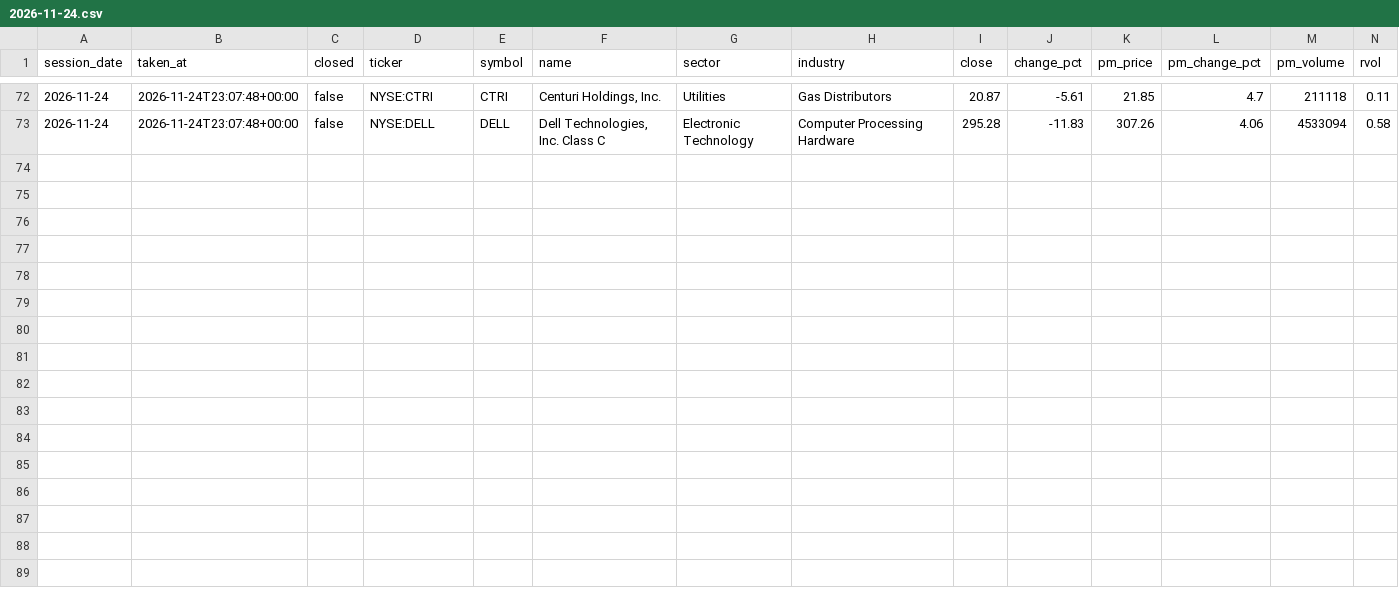
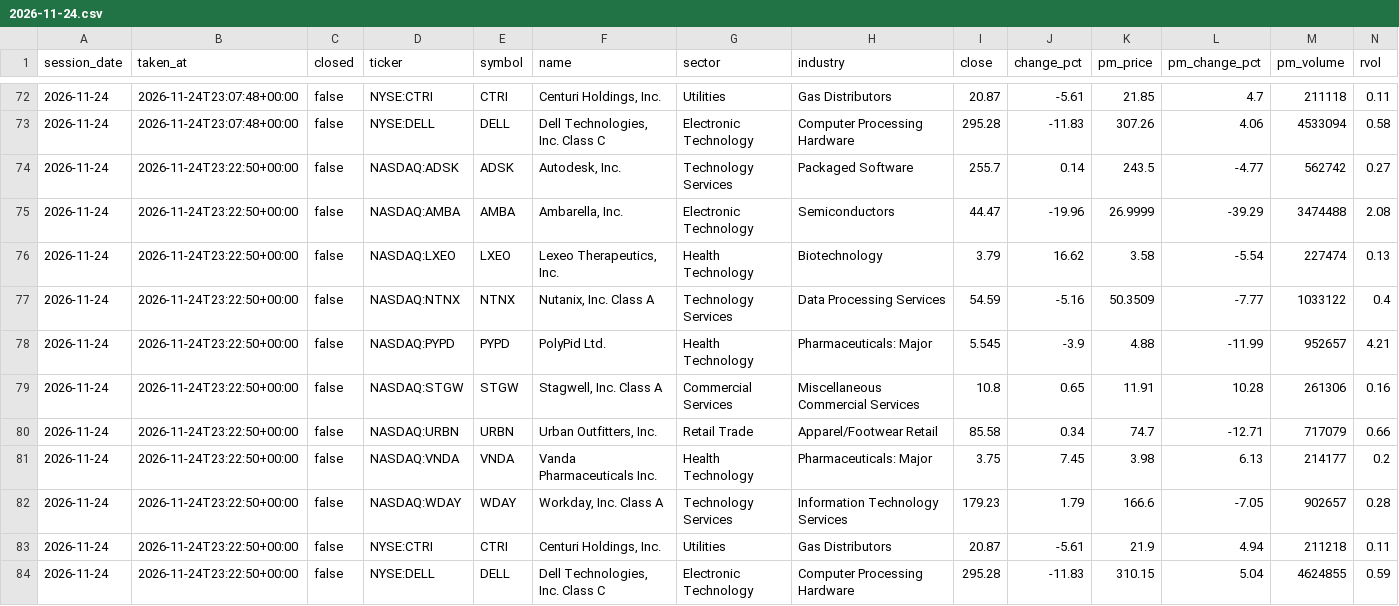
Before and after one commit to TheMrTBO/market-monitor, a CSV file: postmarket_scan/2026/2026-11-24.csv, drawn as a sheet; only a part is shown, gaps mark what is left out; rows hold the shown columns only; the diff names each change by its address in the sheet, - before the commit and + after, or states it on an @@ line.

```diff
--- a/postmarket_scan/2026/2026-11-24.csv
+++ b/postmarket_scan/2026/2026-11-24.csv
+row 74: 2026-11-24 | 2026-11-24T23:22:50+00:00 | false | NASDAQ:ADSK | ADSK | Autodesk, Inc. | Technology Services | Packaged Software | 255.7 | 0.14 | 243.5 | -4.77 | 562742 | 0.27
+row 75: 2026-11-24 | 2026-11-24T23:22:50+00:00 | false | NASDAQ:AMBA | AMBA | Ambarella, Inc. | Electronic Technology | Semiconductors | 44.47 | -19.96 | 26.9999 | -39.29 | 3474488 | 2.08
+row 76: 2026-11-24 | 2026-11-24T23:22:50+00:00 | false | NASDAQ:LXEO | LXEO | Lexeo Therapeutics, Inc. | Health Technology | Biotechnology | 3.79 | 16.62 | 3.58 | -5.54 | 227474 | 0.13
+row 77: 2026-11-24 | 2026-11-24T23:22:50+00:00 | false | NASDAQ:NTNX | NTNX | Nutanix, Inc. Class A | Technology Services | Data Processing Services | 54.59 | -5.16 | 50.3509 | -7.77 | 1033122 | 0.4
+row 78: 2026-11-24 | 2026-11-24T23:22:50+00:00 | false | NASDAQ:PYPD | PYPD | PolyPid Ltd. | Health Technology | Pharmaceuticals: Major | 5.545 | -3.9 | 4.88 | -11.99 | 952657 | 4.21
+row 79: 2026-11-24 | 2026-11-24T23:22:50+00:00 | false | NASDAQ:STGW | STGW | Stagwell, Inc. Class A | Commercial Services | Miscellaneous Commercial Services | 10.8 | 0.65 | 11.91 | 10.28 | 261306 | 0.16
+row 80: 2026-11-24 | 2026-11-24T23:22:50+00:00 | false | NASDAQ:URBN | URBN | Urban Outfitters, Inc. | Retail Trade | Apparel/Footwear Retail | 85.58 | 0.34 | 74.7 | -12.71 | 717079 | 0.66
+row 81: 2026-11-24 | 2026-11-24T23:22:50+00:00 | false | NASDAQ:VNDA | VNDA | Vanda Pharmaceuticals Inc. | Health Technology | Pharmaceuticals: Major | 3.75 | 7.45 | 3.98 | 6.13 | 214177 | 0.2
+row 82: 2026-11-24 | 2026-11-24T23:22:50+00:00 | false | NASDAQ:WDAY | WDAY | Workday, Inc. Class A | Technology Services | Information Technology Services | 179.23 | 1.79 | 166.6 | -7.05 | 902657 | 0.28
+row 83: 2026-11-24 | 2026-11-24T23:22:50+00:00 | false | NYSE:CTRI | CTRI | Centuri Holdings, Inc. | Utilities | Gas Distributors | 20.87 | -5.61 | 21.9 | 4.94 | 211218 | 0.11
+row 84: 2026-11-24 | 2026-11-24T23:22:50+00:00 | false | NYSE:DELL | DELL | Dell Technologies, Inc. Class C | Electronic Technology | Computer Processing Hardware | 295.28 | -11.83 | 310.15 | 5.04 | 4624855 | 0.59
```
Also changed, not shown: tv_breadth_daily/2026/2026-11.csv.
